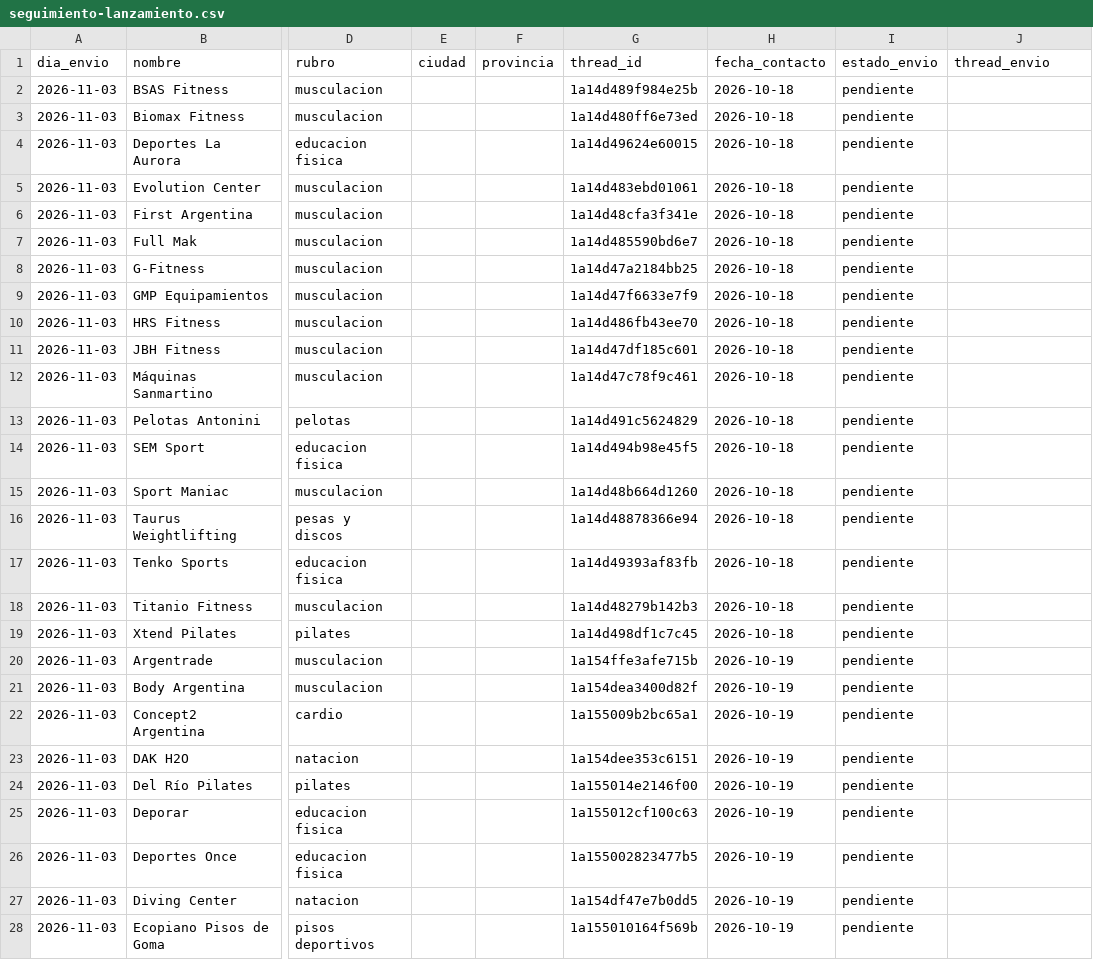
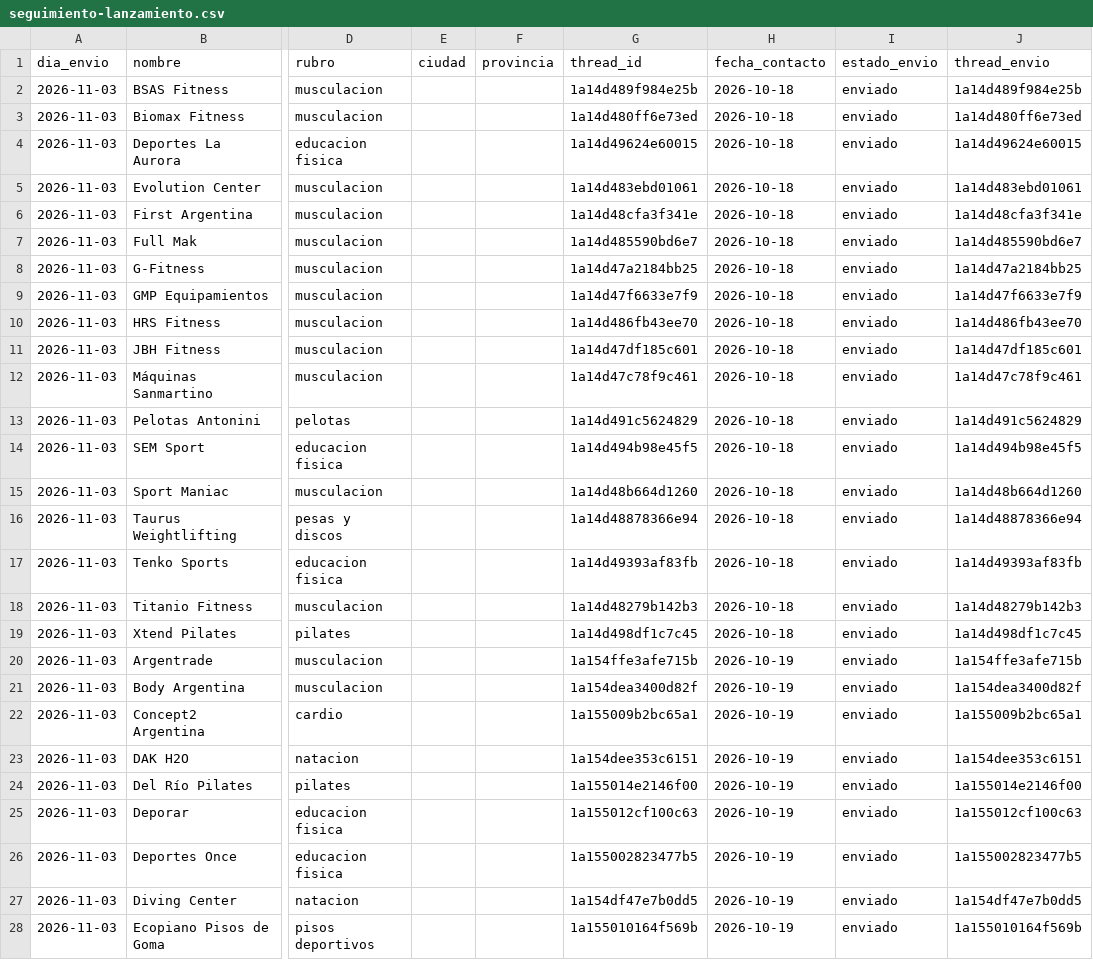
Before and after one commit to lagmannicolas-star/proyecto-fitness, a CSV file: ventas/seguimiento-lanzamiento.csv, drawn as a sheet; only a part is shown, gaps mark what is left out; the diff covers the shown part only; the diff names each change by its address in the sheet, - before the commit and + after, or states it on an @@ line.

```diff
--- a/ventas/seguimiento-lanzamiento.csv
+++ b/ventas/seguimiento-lanzamiento.csv
-I2:I28 (estado_envio): pendiente
+I2:I28 (estado_envio): enviado
-J2 (thread_envio): (empty)
+J2 (thread_envio): 1a14d489f984e25b
-J3 (thread_envio): (empty)
+J3 (thread_envio): 1a14d480ff6e73ed
-J4 (thread_envio): (empty)
+J4 (thread_envio): 1a14d49624e60015
-J5 (thread_envio): (empty)
+J5 (thread_envio): 1a14d483ebd01061
-J6 (thread_envio): (empty)
+J6 (thread_envio): 1a14d48cfa3f341e
-J7 (thread_envio): (empty)
+J7 (thread_envio): 1a14d485590bd6e7
-J8 (thread_envio): (empty)
+J8 (thread_envio): 1a14d47a2184bb25
-J9 (thread_envio): (empty)
+J9 (thread_envio): 1a14d47f6633e7f9
-J10 (thread_envio): (empty)
+J10 (thread_envio): 1a14d486fb43ee70
-J11 (thread_envio): (empty)
+J11 (thread_envio): 1a14d47df185c601
-J12 (thread_envio): (empty)
+J12 (thread_envio): 1a14d47c78f9c461
-J13 (thread_envio): (empty)
+J13 (thread_envio): 1a14d491c5624829
-J14 (thread_envio): (empty)
+J14 (thread_envio): 1a14d494b98e45f5
-J15 (thread_envio): (empty)
+J15 (thread_envio): 1a14d48b664d1260
-J16 (thread_envio): (empty)
+J16 (thread_envio): 1a14d48878366e94
-J17 (thread_envio): (empty)
+J17 (thread_envio): 1a14d49393af83fb
-J18 (thread_envio): (empty)
+J18 (thread_envio): 1a14d48279b142b3
-J19 (thread_envio): (empty)
+J19 (thread_envio): 1a14d498df1c7c45
-J20 (thread_envio): (empty)
+J20 (thread_envio): 1a154ffe3afe715b
-J21 (thread_envio): (empty)
+J21 (thread_envio): 1a154dea3400d82f
-J22 (thread_envio): (empty)
+J22 (thread_envio): 1a155009b2bc65a1
-J23 (thread_envio): (empty)
+J23 (thread_envio): 1a154dee353c6151
-J24 (thread_envio): (empty)
+J24 (thread_envio): 1a155014e2146f00
-J25 (thread_envio): (empty)
+J25 (thread_envio): 1a155012cf100c63
-J26 (thread_envio): (empty)
+J26 (thread_envio): 1a155002823477b5
-J27 (thread_envio): (empty)
+J27 (thread_envio): 1a154df47e7b0dd5
-J28 (thread_envio): (empty)
+J28 (thread_envio): 1a155010164f569b
```
Also changed, not shown: 78 edited cells elsewhere in this file.
